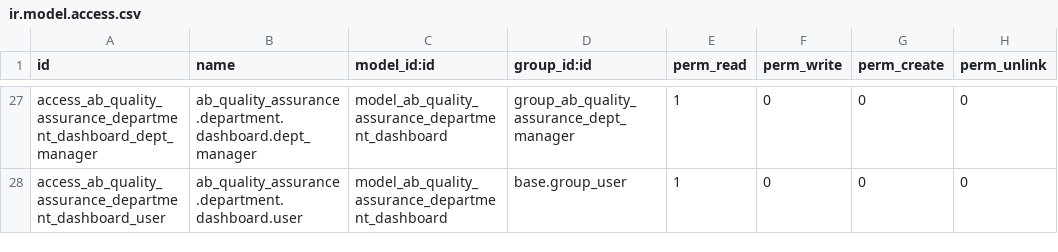
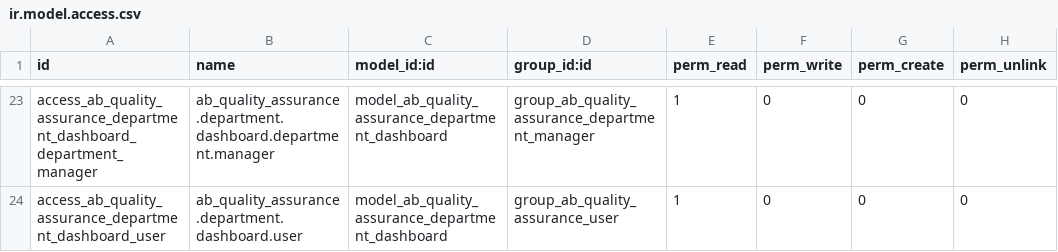
Before and after one commit to abdinpharmacies/hr, a CSV file: ab_quality_assurance/security/ir.model.access.csv, drawn as a sheet; only a part is shown, gaps mark what is left out; addresses are those after the commit; the diff covers the shown part only; the diff names each change by its address in the sheet, - before the commit and + after, or states it on an @@ line.

Commit message:
ab_quality_assurance/feat/department's manager reply to standard scores related only to it's department, new security group (quality assurance department manager) and new quick access menu for department manager
(cherry picked from commit ac3d21362f46113ad611d734dba344f971e367d5)

```diff
--- a/ab_quality_assurance/security/ir.model.access.csv
+++ b/ab_quality_assurance/security/ir.model.access.csv
-A23 (id): access_ab_quality_assurance_department_dashboard_dept_manager
+A23 (id): access_ab_quality_assurance_department_dashboard_department_manager
-B23 (name): ab_quality_assurance.department.dashboard.dept_manager
+B23 (name): ab_quality_assurance.department.dashboard.department.manager
-D23 (group_id:id): group_ab_quality_assurance_dept_manager
+D23 (group_id:id): group_ab_quality_assurance_department_manager
-D24 (group_id:id): base.group_user
+D24 (group_id:id): group_ab_quality_assurance_user
```
Also changed, not shown: 3 added rows, 7 removed rows, 2 moved rows and 18 edited cells elsewhere in this file, 10 other files.
